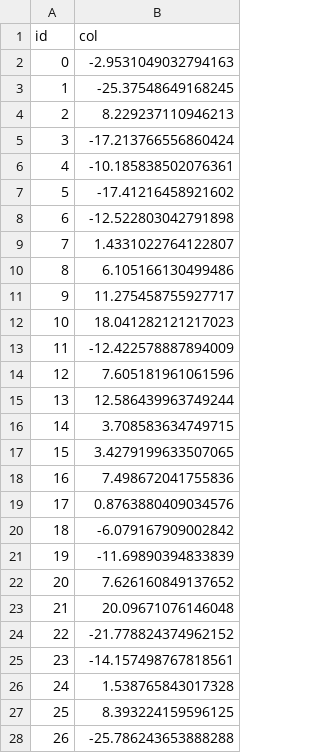
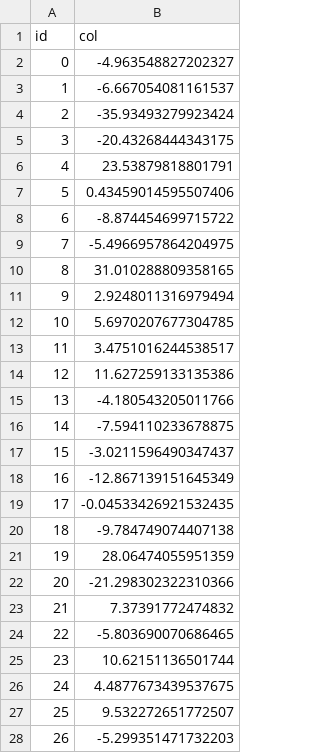
Before and after one commit to Leo-Simpson/q2-classo, a TSV file: example/randomy.tsv, drawn as a sheet; only a part is shown; the diff covers the shown part only.

```diff
--- a/example/randomy.tsv
+++ b/example/randomy.tsv
@@ -1,28 +1,28 @@
 id	col
-0	-2.9531049032794163
-1	-25.37548649168245
-2	8.229237110946213
-3	-17.213766556860424
-4	-10.185838502076361
-5	-17.41216458921602
-6	-12.522803042791898
-7	1.4331022764122807
-8	6.105166130499486
-9	11.275458755927717
-10	18.041282121217023
-11	-12.422578887894009
-12	7.605181961061596
-13	12.586439963749244
-14	3.708583634749715
-15	3.4279199633507065
-16	7.498672041755836
-17	0.8763880409034576
-18	-6.079167909002842
-19	-11.69890394833839
-20	7.626160849137652
-21	20.09671076146048
-22	-21.778824374962152
-23	-14.157498767818561
-24	1.538765843017328
-25	8.393224159596125
-26	-25.786243653888288
+0	-4.963548827202327
+1	-6.667054081161537
+2	-35.93493279923424
+3	-20.43268444343175
+4	23.53879818801791
+5	0.43459014595507406
+6	-8.874454699715722
+7	-5.4966957864204975
+8	31.010288809358165
+9	2.9248011316979494
+10	5.6970207677304785
+11	3.4751016244538517
+12	11.627259133135386
+13	-4.180543205011766
+14	-7.594110233678875
+15	-3.0211596490347437
+16	-12.867139151645349
+17	-0.04533426921532435
+18	-9.784749074407138
+19	28.06474055951359
+20	-21.298302322310366
+21	7.37391772474832
+22	-5.803690070686465
+23	10.62151136501744
+24	4.4877673439537675
+25	9.532272651772507
+26	-5.299351471732203
```
Also changed, not shown: 73 edited cells elsewhere in this file, 42 other files.
